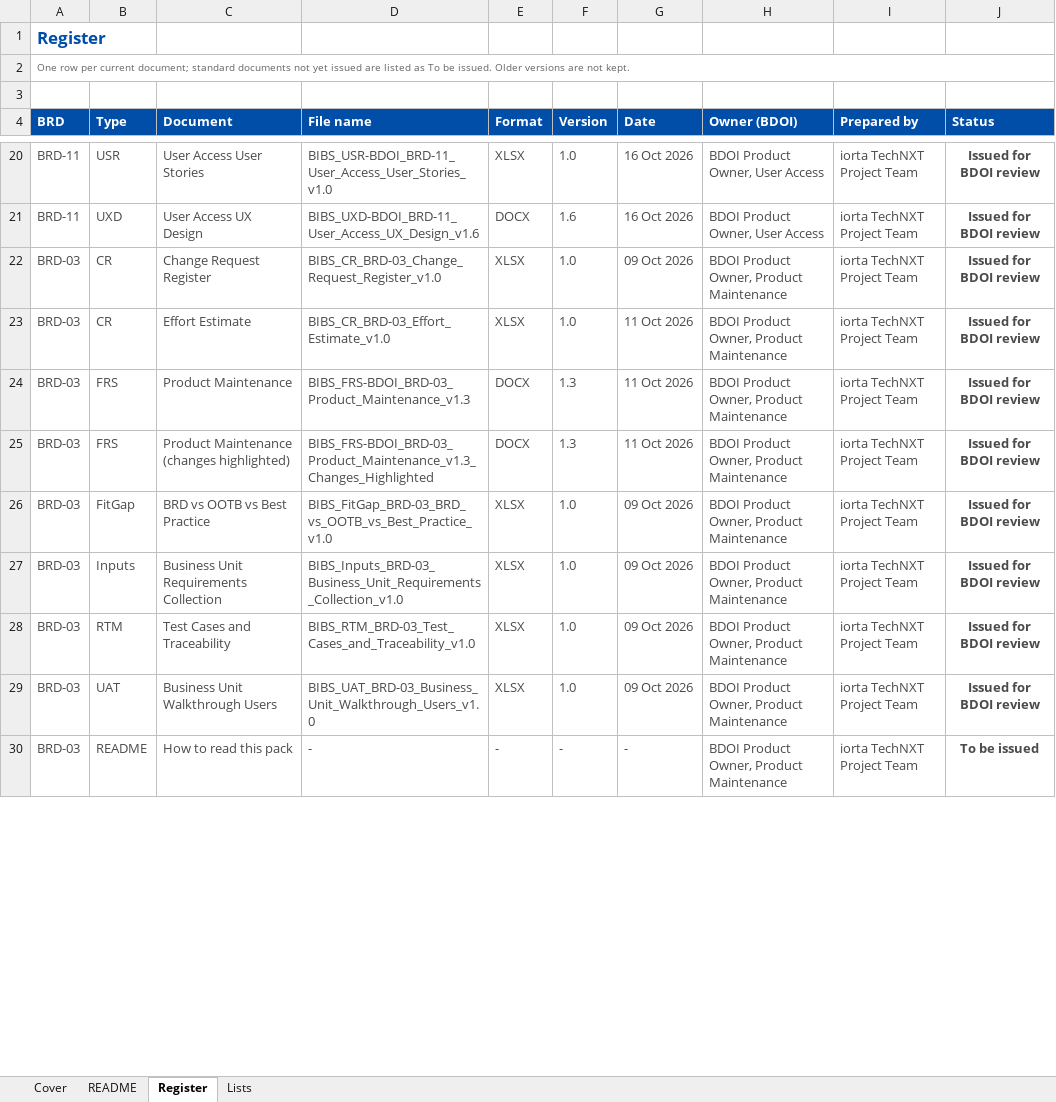
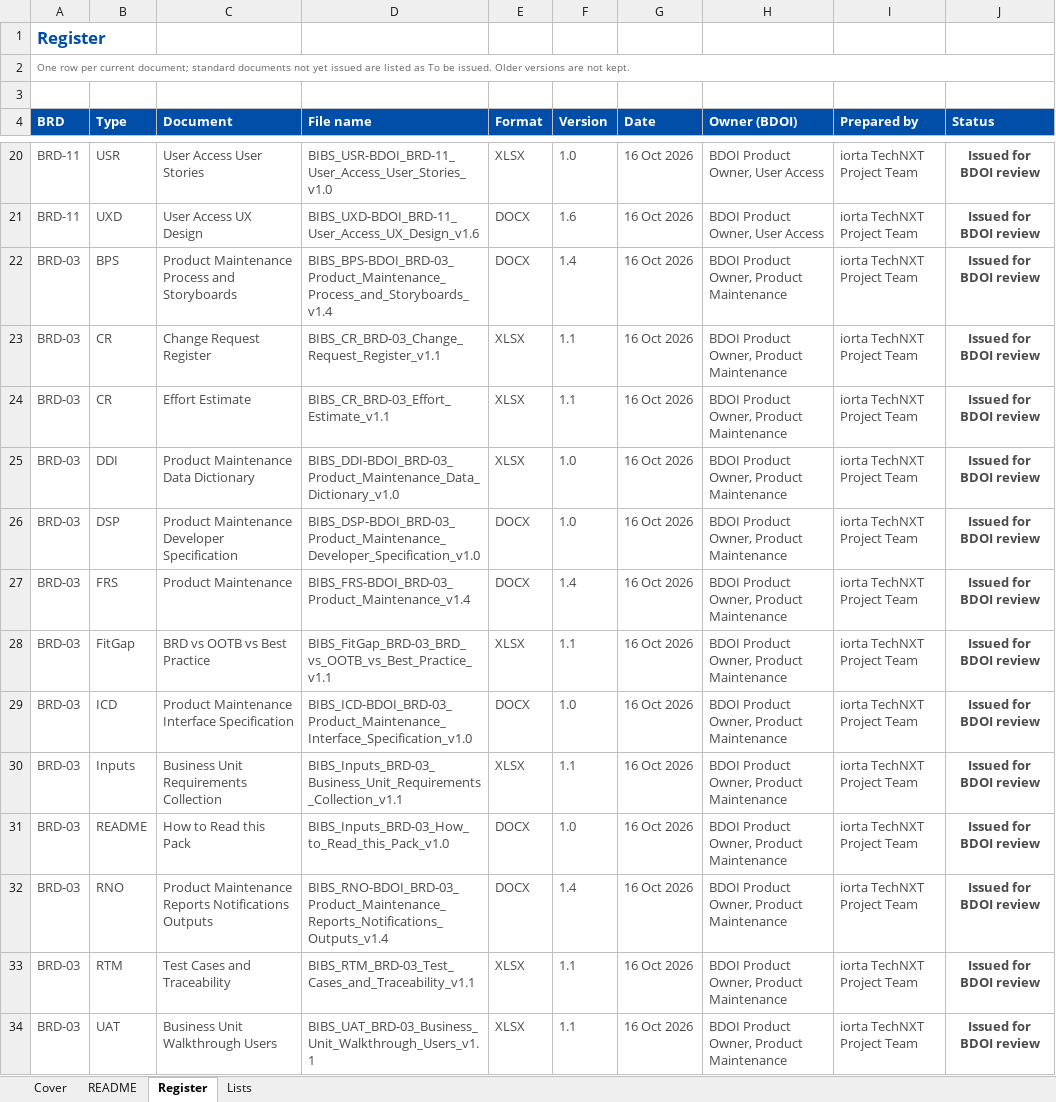
Before and after one commit to IortaTexhNXT-DEV/FinVerse, an Excel workbook: docs/deliverables/out/Programme/Common/BIBS_Register_BRD-00_Document_Register_v1.0.xlsx, sheet Register, drawn as a sheet; only a part is shown, gaps mark what is left out; values as stored, in another font and other column widths than the file's, no borders; conditional formats not drawn; removed rows and columns are numbered as before the commit, all else as after; the diff covers the shown part only; the diff names each change by its address in the sheet, - before the commit and + after, or states it on an @@ line.

Commit message:
Product Maintenance document set v1.4 and workbooks v1.1; document register and decision log updated
FRS v1.4, Process and Storyboards, UX Design and Reports, Notifications and Outputs v1.4,
Interface Specification, Developer Specification, Data Dictionary, User Stories and How to
Read this Pack v1.0; RTM, Fit-Gap, CR Register, Effort Estimate, Requirements Collection
and Walkthrough Users v1.1.

```diff
--- a/docs/deliverables/out/Programme/Common/BIBS_Register_BRD-00_Document_Register_v1.0.xlsx (sheet Register)
+++ b/docs/deliverables/out/Programme/Common/BIBS_Register_BRD-00_Document_Register_v1.0.xlsx (sheet Register)
+row 22: BRD-03 | BPS | Product Maintenance Process and Storyboards | BIBS_BPS-BDOI_BRD-03_Product_Maintenance_Process_and_Storyboards_v1.4 | DOCX | 1.4 | 16 Oct 2026 | BDOI Product Owner, Product Maintenance | iorta TechNXT Project Team | Issued for BDOI review
-D23 (File name): BIBS_CR_BRD-03_Change_Request_Register_v1.0
+D23 (File name): BIBS_CR_BRD-03_Change_Request_Register_v1.1
-F23:F24 (Version): 1.0
+F23:F24 (Version): 1.1
-G23 (Date): 09 Oct 2026
+G23 (Date): 16 Oct 2026
-D24 (File name): BIBS_CR_BRD-03_Effort_Estimate_v1.0
+D24 (File name): BIBS_CR_BRD-03_Effort_Estimate_v1.1
-G24 (Date): 11 Oct 2026
+G24 (Date): 16 Oct 2026
+row 25: BRD-03 | DDI | Product Maintenance Data Dictionary | BIBS_DDI-BDOI_BRD-03_Product_Maintenance_Data_Dictionary_v1.0 | XLSX | 1.0 | 16 Oct 2026 | BDOI Product Owner, Product Maintenance | iorta TechNXT Project Team | Issued for BDOI review
-B26 (Type): FRS
+B26 (Type): DSP
-C26 (Document): Product Maintenance
+C26 (Document): Product Maintenance Developer Specification
-D26 (File name): BIBS_FRS-BDOI_BRD-03_Product_Maintenance_v1.3
+D26 (File name): BIBS_DSP-BDOI_BRD-03_Product_Maintenance_Developer_Specification_v1.0
-F26 (Version): 1.3
+F26 (Version): 1.0
-G26:G27 (Date): 11 Oct 2026
+G26:G27 (Date): 16 Oct 2026
-C27 (Document): Product Maintenance (changes highlighted)
+C27 (Document): Product Maintenance
-D27 (File name): BIBS_FRS-BDOI_BRD-03_Product_Maintenance_v1.3_Changes_Highlighted
+D27 (File name): BIBS_FRS-BDOI_BRD-03_Product_Maintenance_v1.4
-F27 (Version): 1.3
+F27 (Version): 1.4
-D28 (File name): BIBS_FitGap_BRD-03_BRD_vs_OOTB_vs_Best_Practice_v1.0
+D28 (File name): BIBS_FitGap_BRD-03_BRD_vs_OOTB_vs_Best_Practice_v1.1
-F28 (Version): 1.0
+F28 (Version): 1.1
-G28 (Date): 09 Oct 2026
+G28 (Date): 16 Oct 2026
+row 29: BRD-03 | ICD | Product Maintenance Interface Specification | BIBS_ICD-BDOI_BRD-03_Product_Maintenance_Interface_Specification_v1.0 | DOCX | 1.0 | 16 Oct 2026 | BDOI Product Owner, Product Maintenance | iorta TechNXT Project Team | Issued for BDOI review
-D30 (File name): BIBS_Inputs_BRD-03_Business_Unit_Requirements_Collection_v1.0
+D30 (File name): BIBS_Inputs_BRD-03_Business_Unit_Requirements_Collection_v1.1
-F30 (Version): 1.0
+F30 (Version): 1.1
-G30 (Date): 09 Oct 2026
+G30 (Date): 16 Oct 2026
+row 31: BRD-03 | README | How to Read this Pack | BIBS_Inputs_BRD-03_How_to_Read_this_Pack_v1.0 | DOCX | 1.0 | 16 Oct 2026 | BDOI Product Owner, Product Maintenance | iorta TechNXT Project Team | Issued for BDOI review
+row 32: BRD-03 | RNO | Product Maintenance Reports Notifications Outputs | BIBS_RNO-BDOI_BRD-03_Product_Maintenance_Reports_Notifications_Outputs_v1.4 | DOCX | 1.4 | 16 Oct 2026 | BDOI Product Owner, Product Maintenance | iorta TechNXT Project Team | Issued for BDOI review
-D33 (File name): BIBS_RTM_BRD-03_Test_Cases_and_Traceability_v1.0
+D33 (File name): BIBS_RTM_BRD-03_Test_Cases_and_Traceability_v1.1
-F33:F34 (Version): 1.0
+F33:F34 (Version): 1.1
-G33:G34 (Date): 09 Oct 2026
+G33:G34 (Date): 16 Oct 2026
-D34 (File name): BIBS_UAT_BRD-03_Business_Unit_Walkthrough_Users_v1.0
+D34 (File name): BIBS_UAT_BRD-03_Business_Unit_Walkthrough_Users_v1.1
-row 30: BRD-03 | README | How to read this pack | - | - | - | - | BDOI Product Owner, Product Maintenance | iorta TechNXT Project Team | To be issued
```
Also changed, not shown: 4 removed rows and 13 edited cells elsewhere in this sheet, docs/deliverables/out/Programme/Common/BIBS_Log_BRD-00_Decision_and_Observation_Log_v1.0.xlsx, 17 other files.
